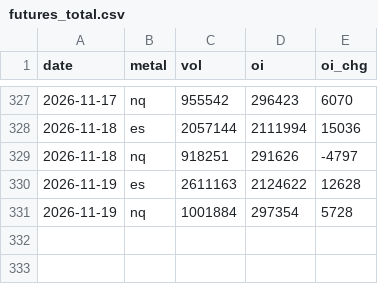
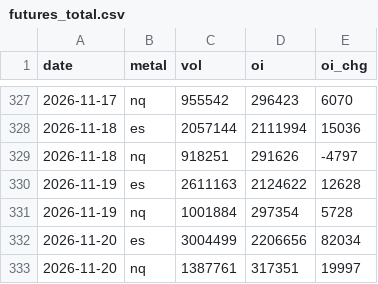
Before and after one commit to Allenvip1/G-F-U-T-2, a CSV file: data/futures_total.csv, drawn as a sheet; only a part is shown, gaps mark what is left out; the diff names each change by its address in the sheet, - before the commit and + after, or states it on an @@ line.

```diff
--- a/data/futures_total.csv
+++ b/data/futures_total.csv
+row 332: 2026-11-20 | es | 3004499 | 2206656 | 82034
+row 333: 2026-11-20 | nq | 1387761 | 317351 | 19997
```
Also changed, not shown: data/futures_oi.csv, data/price_es.csv, 4 other files.
